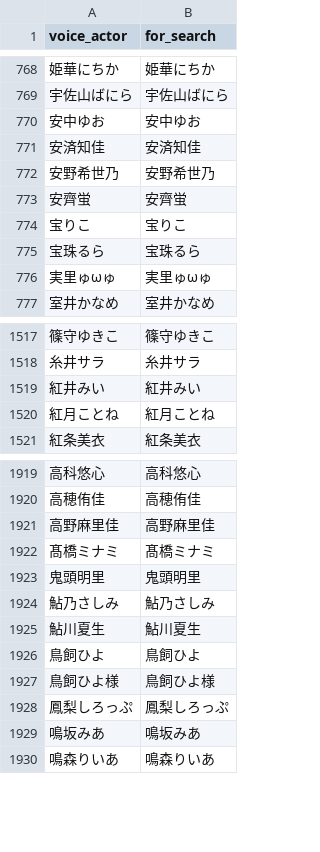
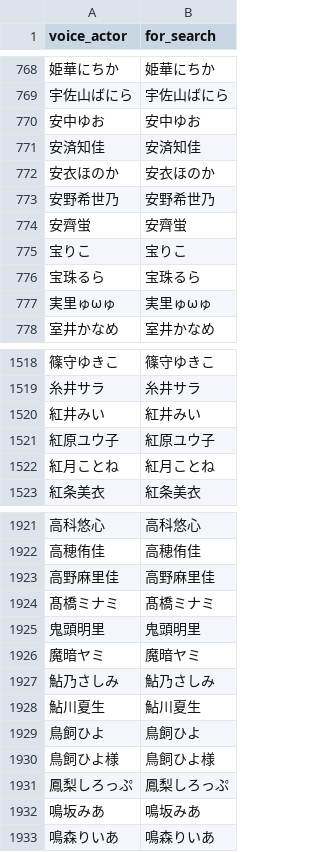
Before and after one commit to MASAYUKI-MORITA/kuppuku_database, a CSV file: voice_actors.csv, drawn as a sheet; only a part is shown, gaps mark what is left out; the diff names each change by its address in the sheet, - before the commit and + after, or states it on an @@ line.

```diff
--- a/voice_actors.csv
+++ b/voice_actors.csv
+row 772: 安衣ほのか | 安衣ほのか
+row 1521: 紅原ユウ子 | 紅原ユウ子
+row 1926: 魔暗ヤミ | 魔暗ヤミ
```
Also changed, not shown: circles.csv.
